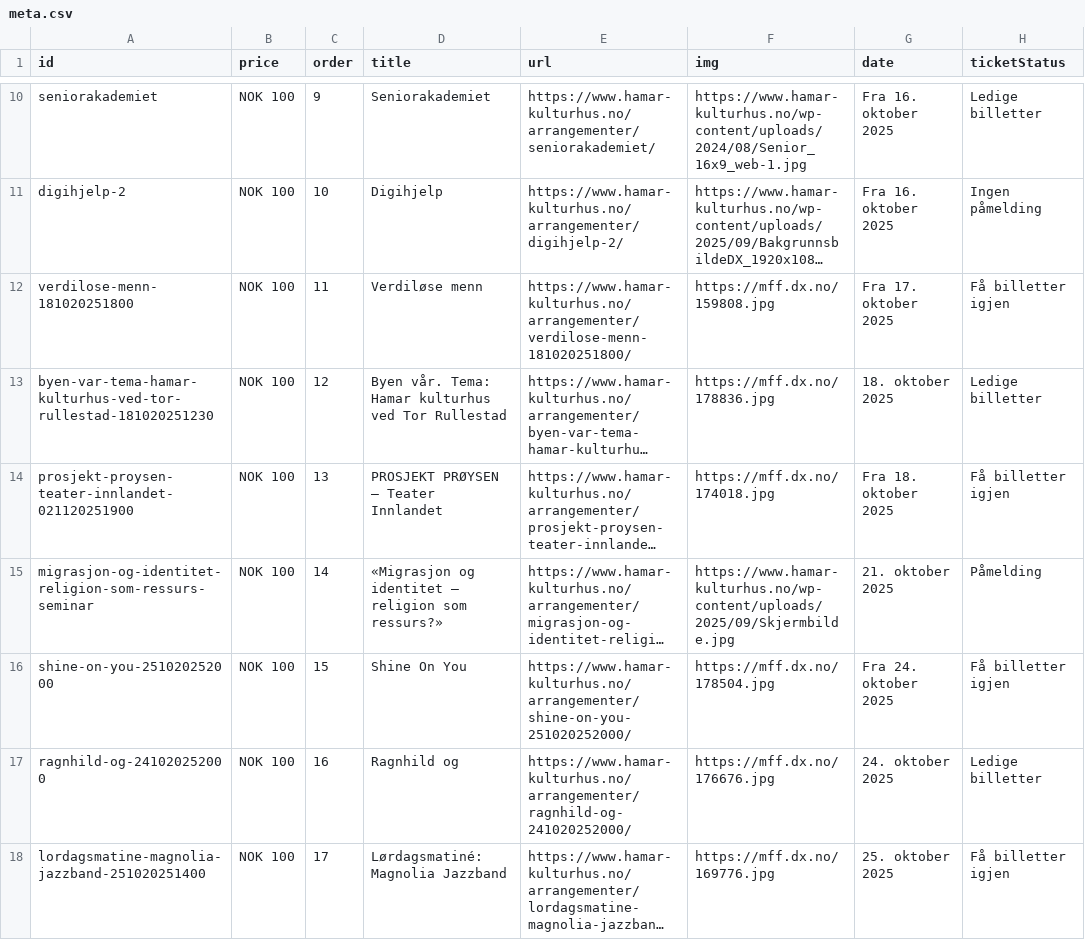
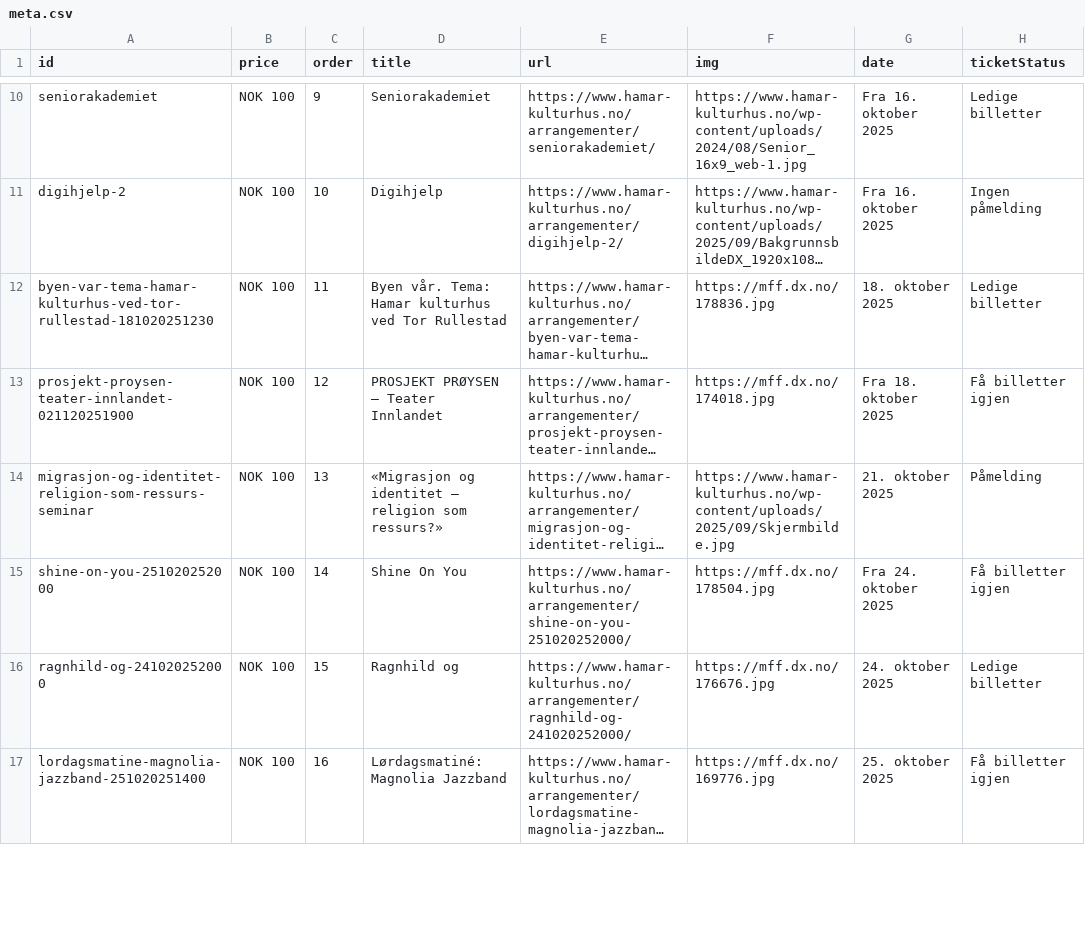
Before and after one commit to opmthomassen/hamar, a CSV file: meta.csv, drawn as a sheet; only a part is shown, gaps mark what is left out; long unchanged cells end in …; removed rows and columns are numbered as before the commit, all else as after; the diff covers the shown part only; the diff names each change by its address in the sheet, - before the commit and + after, or states it on an @@ line.

```diff
--- a/meta.csv
+++ b/meta.csv
-row 12: verdilose-menn-181020251800 | NOK 100 | 11 | Verdiløse menn | https://www.hamar-kulturhus.no/arrangementer/verdilose-menn-181020251800/ | https://mff.dx.no/159808.jpg | Fra 17. oktober 2025 | Få billetter igjen
-C12 (order): 12
+C12 (order): 11
-C13 (order): 13
+C13 (order): 12
-C14 (order): 14
+C14 (order): 13
-C15 (order): 15
+C15 (order): 14
-C16 (order): 16
+C16 (order): 15
-C17 (order): 17
+C17 (order): 16
```
Also changed, not shown: 66 edited cells elsewhere in this file, google.csv.
